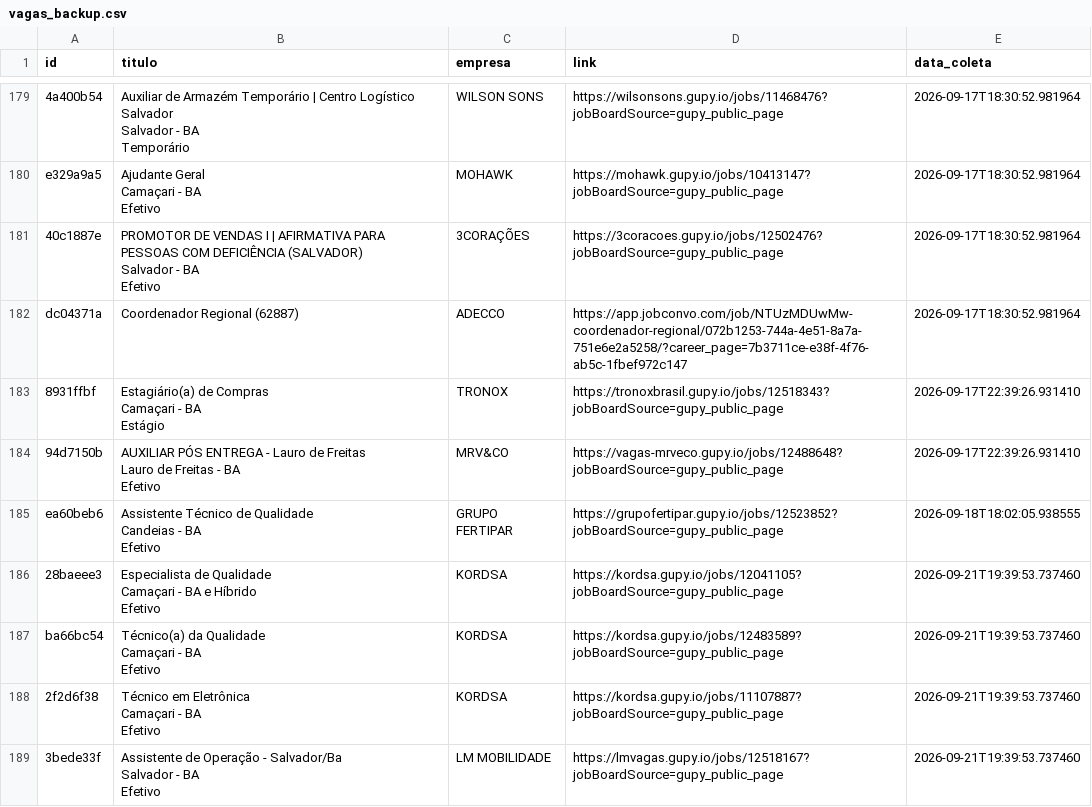
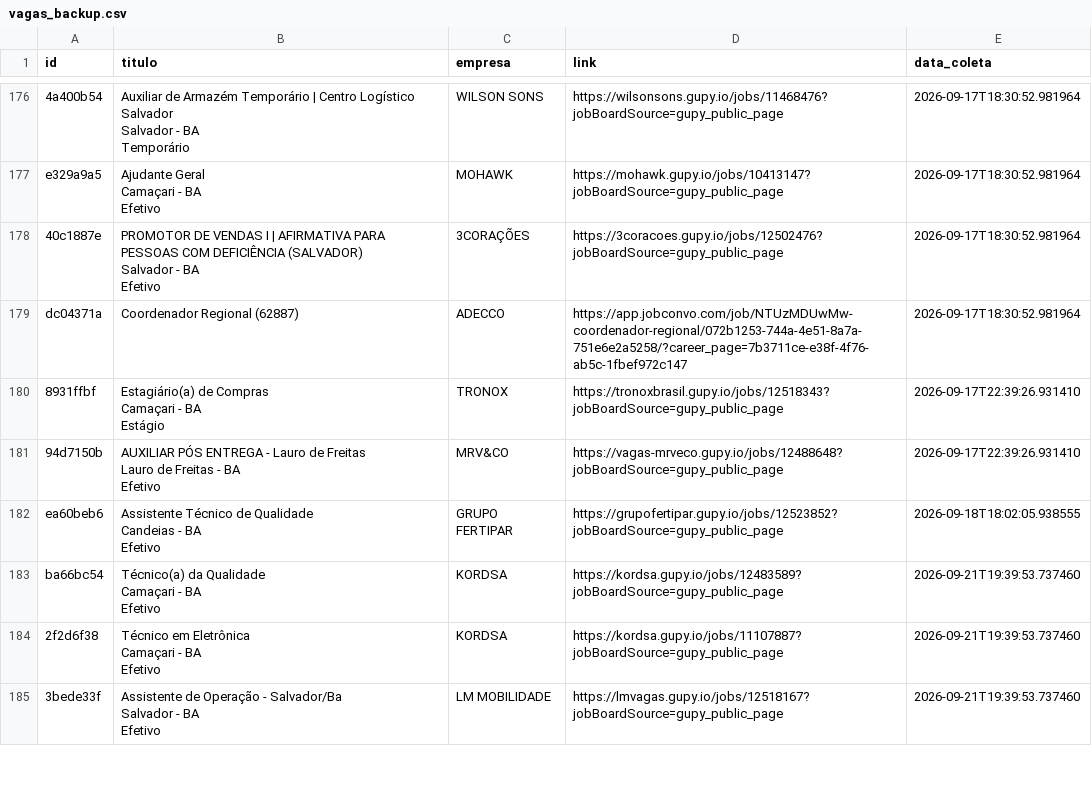
Before and after one commit to AndreyCarlos07/central-vagas, a CSV file: vagas_backup.csv, drawn as a sheet; only a part is shown, gaps mark what is left out; removed rows and columns are numbered as before the commit, all else as after; ↵ is a line break in a cell; the diff covers the shown part only; the diff names each change by its address in the sheet, - before the commit and + after, or states it on an @@ line.

```diff
--- a/vagas_backup.csv
+++ b/vagas_backup.csv
-row 186: 28baeee3 | Especialista de Qualidade ↵ Camaçari - BA e Híbrido ↵ Efetivo | KORDSA | https://kordsa.gupy.io/jobs/12041105?jobBoardSource=gupy_public_page | 2026-09-21T19:39:53.737460
```
Also changed, not shown: 10 added rows, 24 removed rows and 4 edited cells elsewhere in this file.
